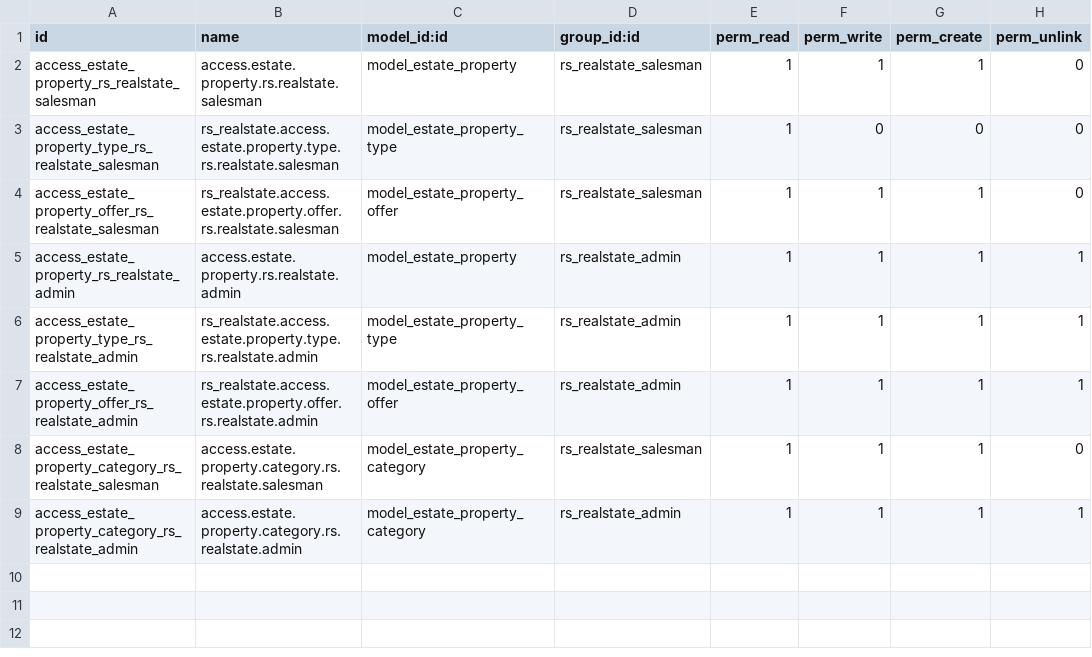
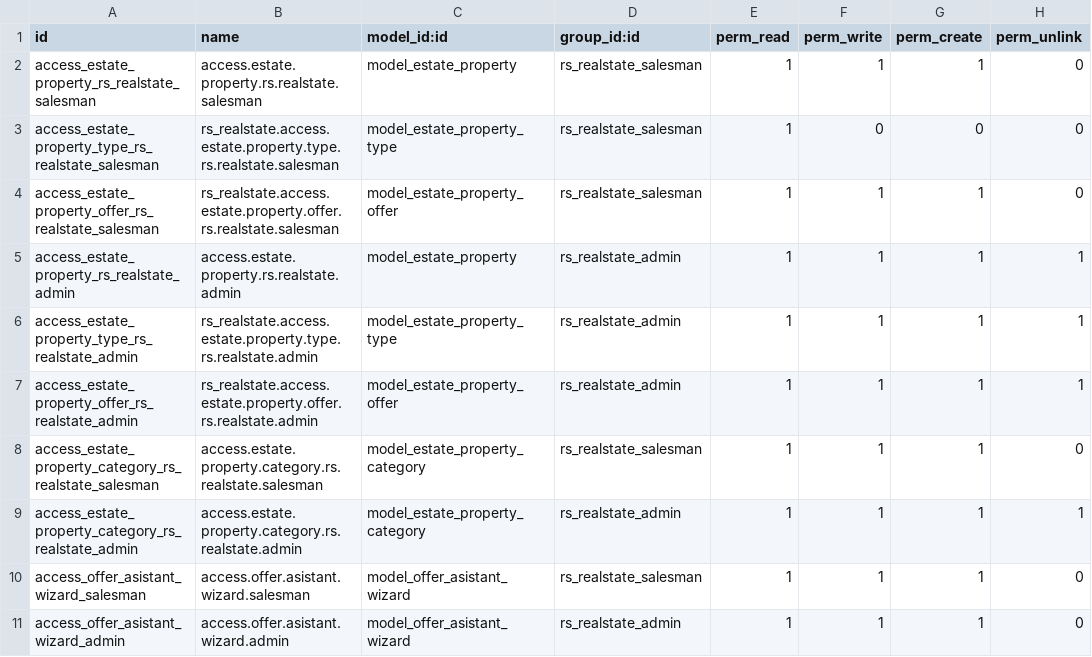
Before and after one commit to carlosecv/tsg_course, a CSV file: rs_realstate/security/ir.model.access.csv, drawn as a sheet.

Commit message:
[IMP] Transient models and action buttons

```diff
--- a/rs_realstate/security/ir.model.access.csv
+++ b/rs_realstate/security/ir.model.access.csv
@@ -9 +9,3 @@ access_estate_property_category_rs_realstate_salesman,access.estate.property.cat
 access_estate_property_category_rs_realstate_admin,access.estate.property.category.rs.realstate.admin,model_estate_property_category,rs_realstate_admin,1,1,1,1
+access_offer_asistant_wizard_salesman,access.offer.asistant.wizard.salesman,model_offer_asistant_wizard,rs_realstate_salesman,1,1,1,0
+access_offer_asistant_wizard_admin,access.offer.asistant.wizard.admin,model_offer_asistant_wizard,rs_realstate_admin,1,1,1,0
```
Also changed, not shown: 11 other files.
